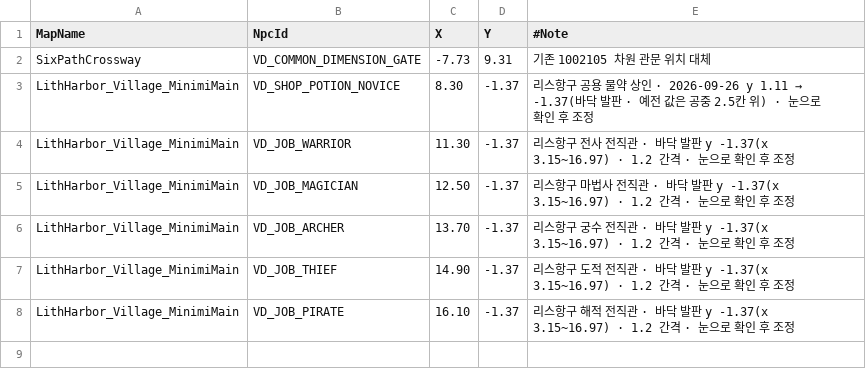
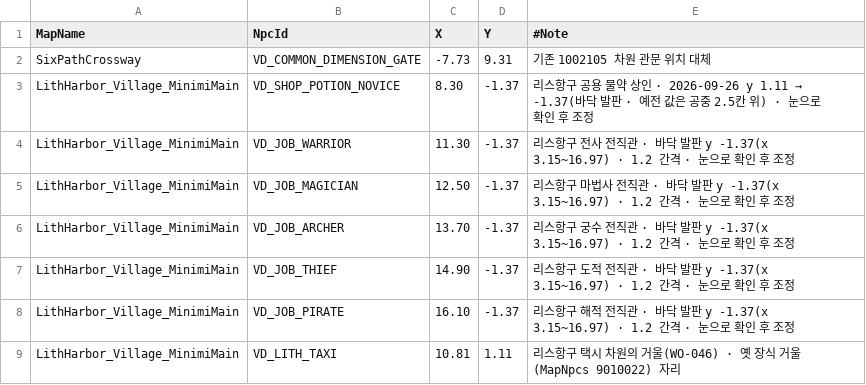
Before and after one commit to alsrn5172/villagedefense, a CSV file: RootDesk/MyDesk/MapNpcs_Village.csv, drawn as a sheet.

```diff
--- a/RootDesk/MyDesk/MapNpcs_Village.csv
+++ b/RootDesk/MyDesk/MapNpcs_Village.csv
@@ -8 +8,2 @@ LithHarbor_Village_MinimiMain,VD_JOB_THIEF,14.90,-1.37,리스항구 도적 전
 LithHarbor_Village_MinimiMain,VD_JOB_PIRATE,16.10,-1.37,리스항구 해적 전직관 · 바닥 발판 y -1.37(x 3.15~16.97) · 1.2 간격 · 눈으로 확인 후 조정
+LithHarbor_Village_MinimiMain,VD_LITH_TAXI,10.81,1.11,리스항구 택시 차원의 거울(WO-046) · 옛 장식 거울(MapNpcs 9010022) 자리
```
Also changed, not shown: RootDesk/MyDesk/FunctionalNpcCatalog.csv, RootDesk/MyDesk/MapNpcs.csv, 3 other files.
